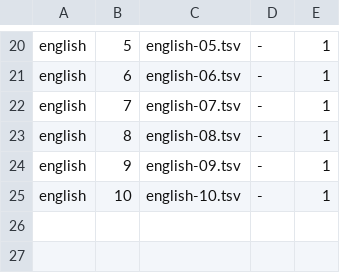
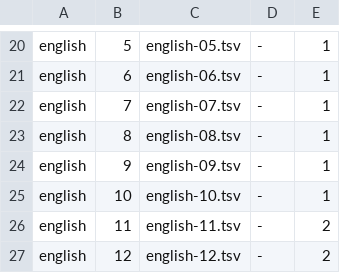
Before and after one commit to homa10010/spi-vocab, a TSV file: scripts/authoring/manifest.tsv, drawn as a sheet; only a part is shown, gaps mark what is left out; the diff names each change by its address in the sheet, - before the commit and + after, or states it on an @@ line.

```diff
--- a/scripts/authoring/manifest.tsv
+++ b/scripts/authoring/manifest.tsv
+row 26: english | 11 | english-11.tsv | - | 2
+row 27: english | 12 | english-12.tsv | - | 2
```
Also changed, not shown: scripts/authoring/english-09.tsv, 12 other files.
